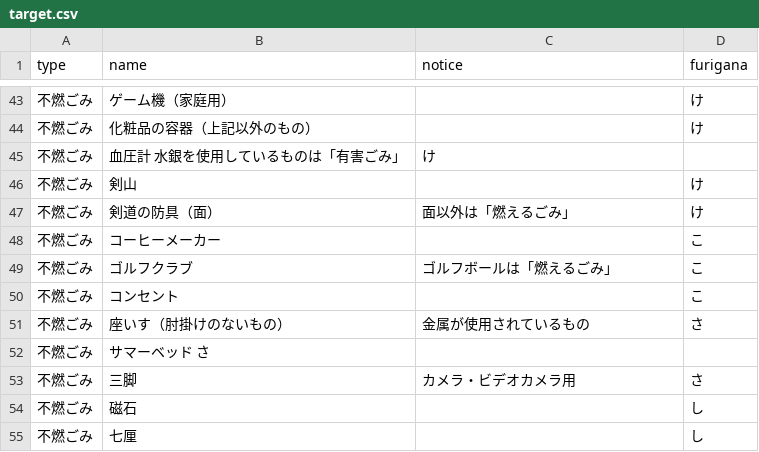
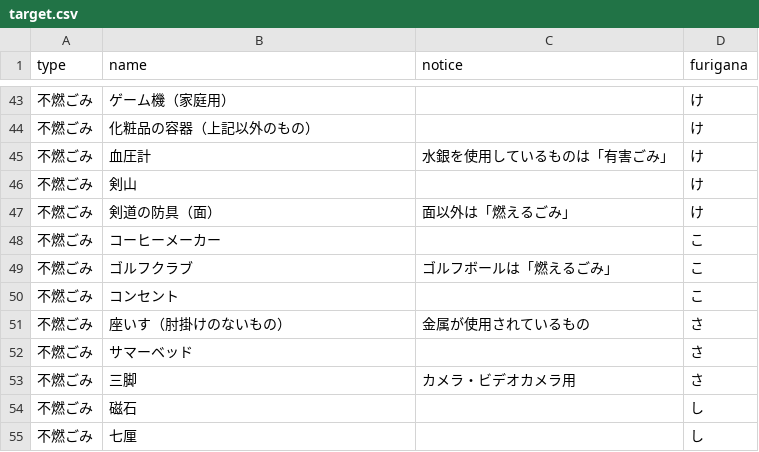
Before and after one commit to codeforkanazawa-org/5374, a CSV file: data/target.csv, drawn as a sheet; only a part is shown, gaps mark what is left out.

Commit message:
Update target.csv

```diff
--- a/data/target.csv
+++ b/data/target.csv
@@ -44,3 +44,3 @@ type,name,notice,furigana
 不燃ごみ,化粧品の容器（上記以外のもの）,,け
-不燃ごみ,血圧計	水銀を使用しているものは「有害ごみ」,け
+不燃ごみ,血圧計,水銀を使用しているものは「有害ごみ」,け
 不燃ごみ,剣山,,け
@@ -51,3 +51,3 @@ type,name,notice,furigana
 不燃ごみ,座いす（肘掛けのないもの）,金属が使用されているもの	,さ
-不燃ごみ,サマーベッド		さ
+不燃ごみ,サマーベッド,,さ
 不燃ごみ,三脚	,カメラ・ビデオカメラ用	,さ
```
